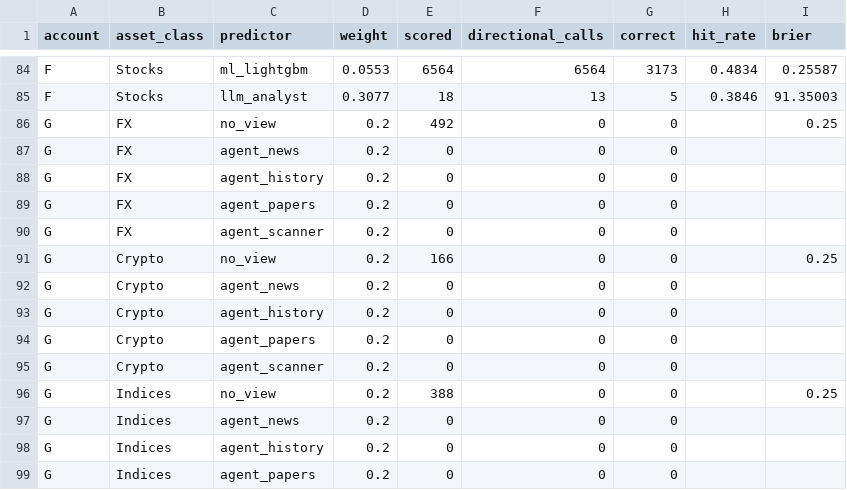
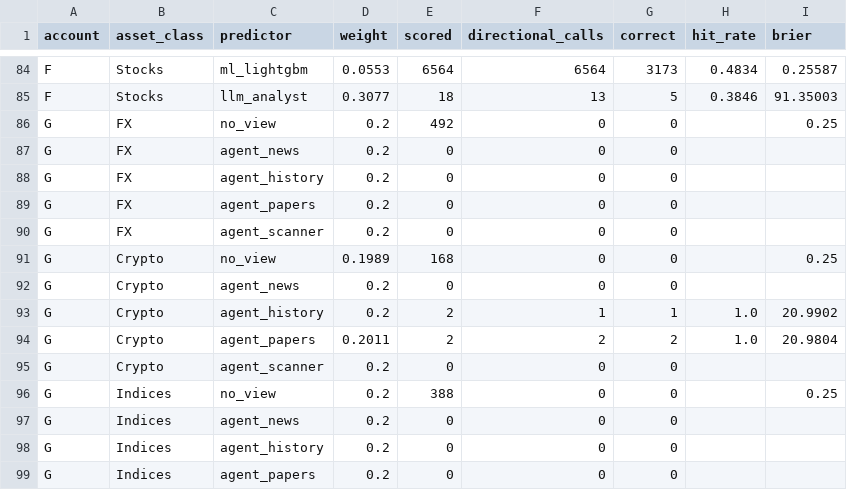
Before and after one commit to Samettutuncu33/Project-Atlantis, a CSV file: live/out/knowhow.csv, drawn as a sheet; only a part is shown, gaps mark what is left out.

```diff
--- a/live/out/knowhow.csv
+++ b/live/out/knowhow.csv
@@ -90,6 +90,6 @@ G,FX,agent_papers,0.2,0,0,0,,
 G,FX,agent_scanner,0.2,0,0,0,,
-G,Crypto,no_view,0.2,166,0,0,,0.25
+G,Crypto,no_view,0.1989,168,0,0,,0.25
 G,Crypto,agent_news,0.2,0,0,0,,
-G,Crypto,agent_history,0.2,0,0,0,,
-G,Crypto,agent_papers,0.2,0,0,0,,
+G,Crypto,agent_history,0.2,2,1,1,1.0,20.9902
+G,Crypto,agent_papers,0.2011,2,2,2,1.0,20.9804
 G,Crypto,agent_scanner,0.2,0,0,0,,
```
Also changed, not shown: live/out/agents.csv, live/out/equity.csv, 22 other files.
